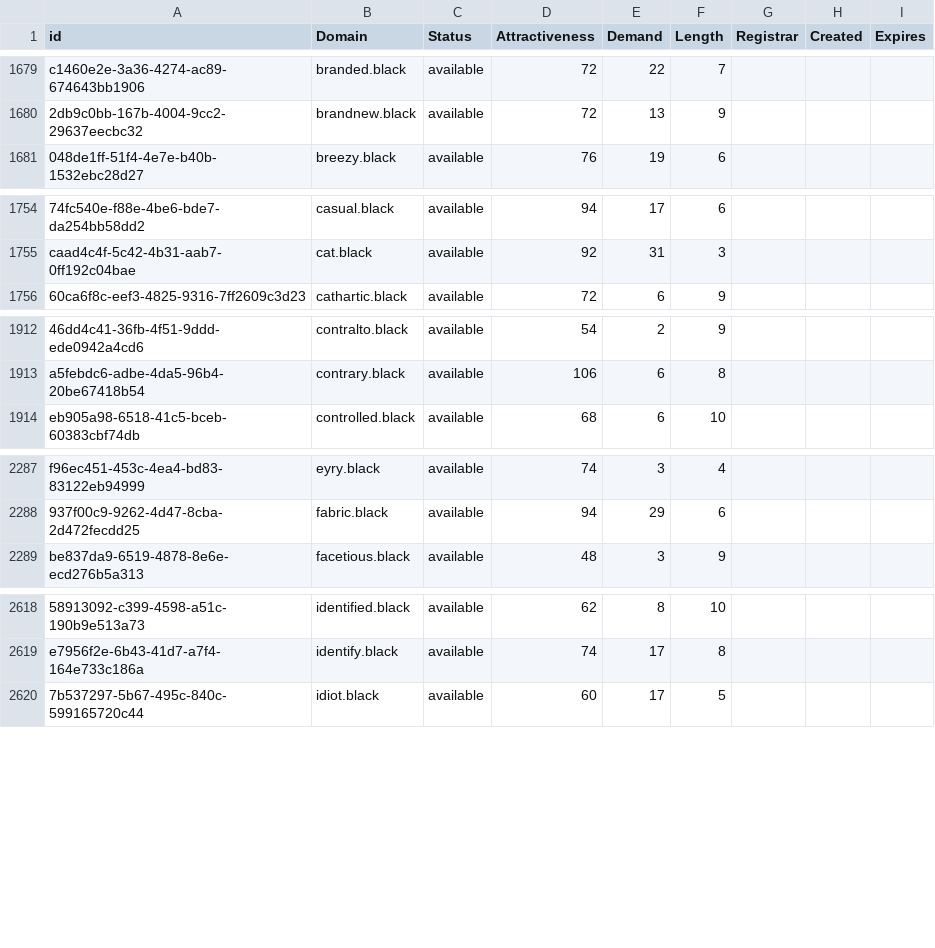
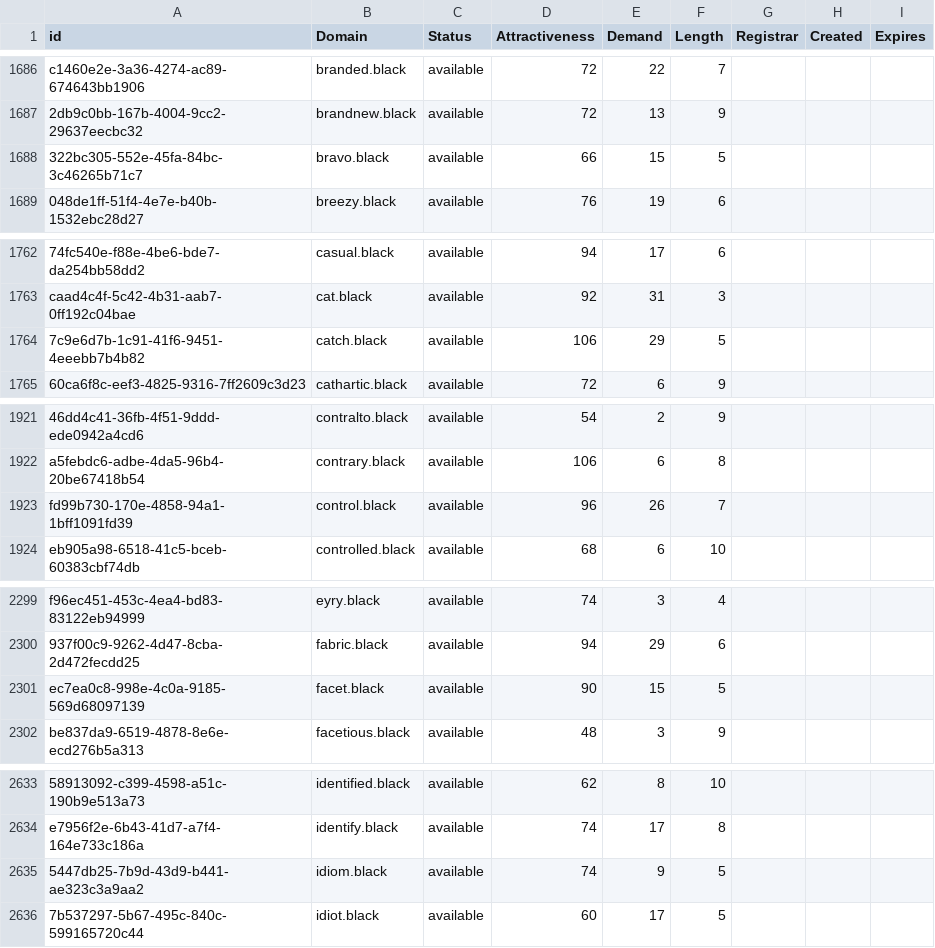
Before and after one commit to UniqueDomains/black-oneword-domains, a CSV file: black.csv, drawn as a sheet; only a part is shown, gaps mark what is left out; the diff covers the shown part only; the diff names each change by its address in the sheet, - before the commit and + after, or states it on an @@ line.

```diff
--- a/black.csv
+++ b/black.csv
+row 1688: 322bc305-552e-45fa-84bc-3c46265b71c7 | bravo.black | available | 66 | 15 | 5
+row 1764: 7c9e6d7b-1c91-41f6-9451-4eeebb7b4b82 | catch.black | available | 106 | 29 | 5
+row 1923: fd99b730-170e-4858-94a1-1bff1091fd39 | control.black | available | 96 | 26 | 7
+row 2301: ec7ea0c8-998e-4c0a-9185-569d68097139 | facet.black | available | 90 | 15 | 5
+row 2635: 5447db25-7b9d-43d9-b441-ae323c3a9aa2 | idiom.black | available | 74 | 9 | 5
```
Also changed, not shown: 20 added rows, 2 removed rows and 15 edited cells elsewhere in this file, 2 other files.
